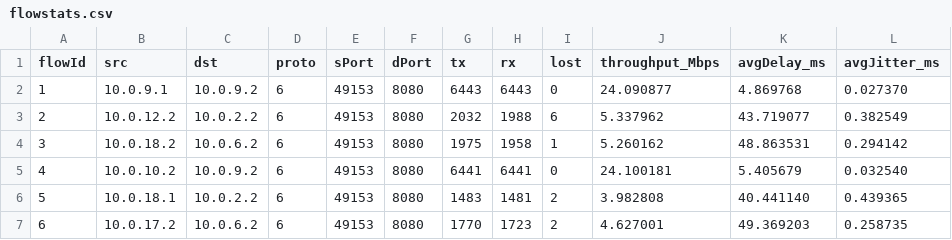
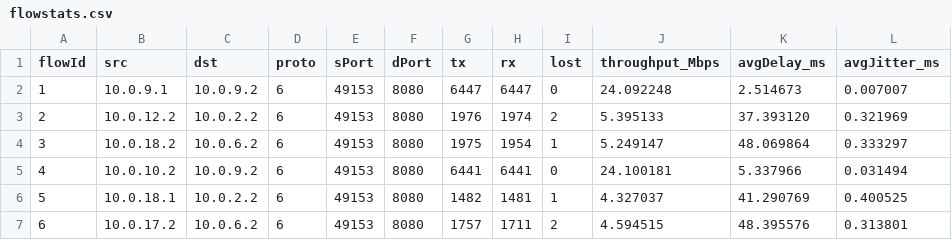
Before and after one commit to Ze-d/ns3-dsw, a CSV file: scratch/ns3-dsw/out/flowstats.csv, drawn as a sheet; only a part is shown; the diff covers the shown part only.

```diff
--- a/scratch/ns3-dsw/out/flowstats.csv
+++ b/scratch/ns3-dsw/out/flowstats.csv
@@ -1,7 +1,7 @@
 flowId,src,dst,proto,sPort,dPort,tx,rx,lost,throughput_Mbps,avgDelay_ms,avgJitter_ms
-1,10.0.9.1,10.0.9.2,6,49153,8080,6443,6443,0,24.090877,4.869768,0.027370
-2,10.0.12.2,10.0.2.2,6,49153,8080,2032,1988,6,5.337962,43.719077,0.382549
-3,10.0.18.2,10.0.6.2,6,49153,8080,1975,1958,1,5.260162,48.863531,0.294142
-4,10.0.10.2,10.0.9.2,6,49153,8080,6441,6441,0,24.100181,5.405679,0.032540
-5,10.0.18.1,10.0.2.2,6,49153,8080,1483,1481,2,3.982808,40.441140,0.439365
-6,10.0.17.2,10.0.6.2,6,49153,8080,1770,1723,2,4.627001,49.369203,0.258735
+1,10.0.9.1,10.0.9.2,6,49153,8080,6447,6447,0,24.092248,2.514673,0.007007
+2,10.0.12.2,10.0.2.2,6,49153,8080,1976,1974,2,5.395133,37.393120,0.321969
+3,10.0.18.2,10.0.6.2,6,49153,8080,1975,1954,1,5.249147,48.069864,0.333297
+4,10.0.10.2,10.0.9.2,6,49153,8080,6441,6441,0,24.100181,5.337966,0.031494
+5,10.0.18.1,10.0.2.2,6,49153,8080,1482,1481,1,4.327037,41.290769,0.400525
+6,10.0.17.2,10.0.6.2,6,49153,8080,1757,1711,2,4.594515,48.395576,0.313801
```
Also changed, not shown: 75 edited cells elsewhere in this file, scratch/ns3-dsw/data/links.csv, 7 other files.
